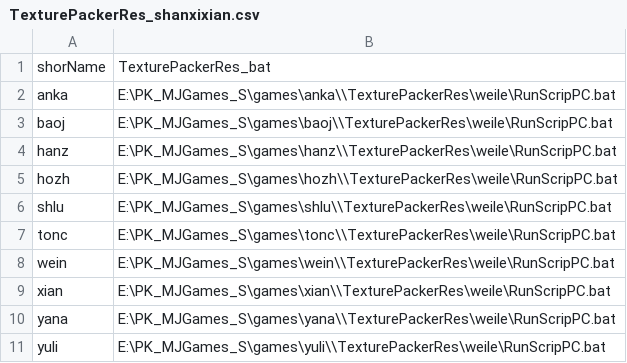
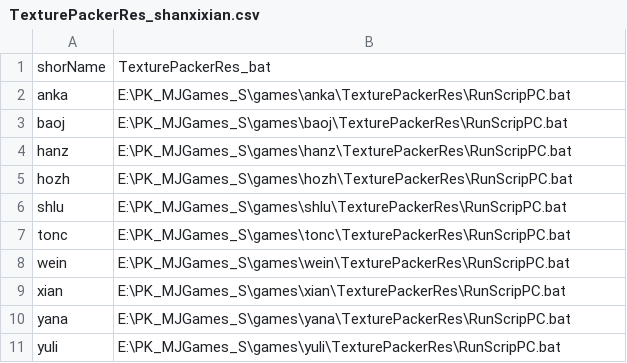
Before and after one commit to goforeverSmile/knowledgeAll, a CSV file: py/runbat/QuickTexturePackerRes/TexturePackerRes_shanxixian.csv, drawn as a sheet.

```diff
--- a/py/runbat/QuickTexturePackerRes/TexturePackerRes_shanxixian.csv
+++ b/py/runbat/QuickTexturePackerRes/TexturePackerRes_shanxixian.csv
@@ -1,11 +1,11 @@
 shorName,TexturePackerRes_bat
-anka,E:\PK_MJGames_S\games\anka\\TexturePackerRes\weile\RunScripPC.bat
-baoj,E:\PK_MJGames_S\games\baoj\\TexturePackerRes\weile\RunScripPC.bat
-hanz,E:\PK_MJGames_S\games\hanz\\TexturePackerRes\weile\RunScripPC.bat
-hozh,E:\PK_MJGames_S\games\hozh\\TexturePackerRes\weile\RunScripPC.bat
-shlu,E:\PK_MJGames_S\games\shlu\\TexturePackerRes\weile\RunScripPC.bat
-tonc,E:\PK_MJGames_S\games\tonc\\TexturePackerRes\weile\RunScripPC.bat
-wein,E:\PK_MJGames_S\games\wein\\TexturePackerRes\weile\RunScripPC.bat
-xian,E:\PK_MJGames_S\games\xian\\TexturePackerRes\weile\RunScripPC.bat
-yana,E:\PK_MJGames_S\games\yana\\TexturePackerRes\weile\RunScripPC.bat
-yuli,E:\PK_MJGames_S\games\yuli\\TexturePackerRes\weile\RunScripPC.bat
+anka,E:\PK_MJGames_S\games\anka\TexturePackerRes\RunScripPC.bat
+baoj,E:\PK_MJGames_S\games\baoj\TexturePackerRes\RunScripPC.bat
+hanz,E:\PK_MJGames_S\games\hanz\TexturePackerRes\RunScripPC.bat
+hozh,E:\PK_MJGames_S\games\hozh\TexturePackerRes\RunScripPC.bat
+shlu,E:\PK_MJGames_S\games\shlu\TexturePackerRes\RunScripPC.bat
+tonc,E:\PK_MJGames_S\games\tonc\TexturePackerRes\RunScripPC.bat
+wein,E:\PK_MJGames_S\games\wein\TexturePackerRes\RunScripPC.bat
+xian,E:\PK_MJGames_S\games\xian\TexturePackerRes\RunScripPC.bat
+yana,E:\PK_MJGames_S\games\yana\TexturePackerRes\RunScripPC.bat
+yuli,E:\PK_MJGames_S\games\yuli\TexturePackerRes\RunScripPC.bat
```
Also changed, not shown: py/runbat/QuickTexturePackerRes/updataGames_gdtd.csv, 4 other files.
